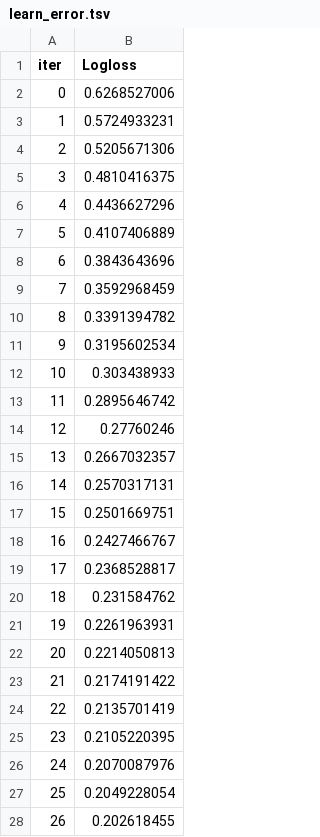
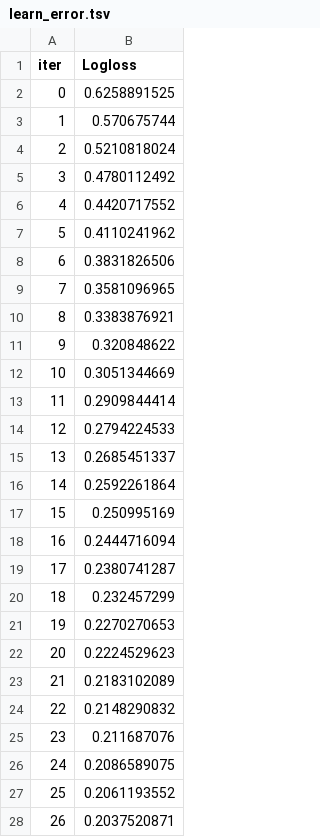
Before and after one commit to rubyway/loanpractice, a TSV file: catboost_info/learn_error.tsv, drawn as a sheet; only a part is shown; the diff covers the shown part only.

```diff
--- a/catboost_info/learn_error.tsv
+++ b/catboost_info/learn_error.tsv
@@ -1,28 +1,28 @@
 iter	Logloss
-0	0.6268527006
-1	0.5724933231
-2	0.5205671306
-3	0.4810416375
-4	0.4436627296
-5	0.4107406889
-6	0.3843643696
-7	0.3592968459
-8	0.3391394782
-9	0.3195602534
-10	0.303438933
-11	0.2895646742
-12	0.27760246
-13	0.2667032357
-14	0.2570317131
-15	0.2501669751
-16	0.2427466767
-17	0.2368528817
-18	0.231584762
-19	0.2261963931
-20	0.2214050813
-21	0.2174191422
-22	0.2135701419
-23	0.2105220395
-24	0.2070087976
-25	0.2049228054
-26	0.202618455
+0	0.6258891525
+1	0.570675744
+2	0.5210818024
+3	0.4780112492
+4	0.4420717552
+5	0.4110241962
+6	0.3831826506
+7	0.3581096965
+8	0.3383876921
+9	0.320848622
+10	0.3051344669
+11	0.2909844414
+12	0.2794224533
+13	0.2685451337
+14	0.2592261864
+15	0.250995169
+16	0.2444716094
+17	0.2380741287
+18	0.232457299
+19	0.2270270653
+20	0.2224529623
+21	0.2183102089
+22	0.2148290832
+23	0.211687076
+24	0.2086589075
+25	0.2061193552
+26	0.2037520871
```
Also changed, not shown: 173 edited cells elsewhere in this file, catboost_info/time_left.tsv, 5 other files.
